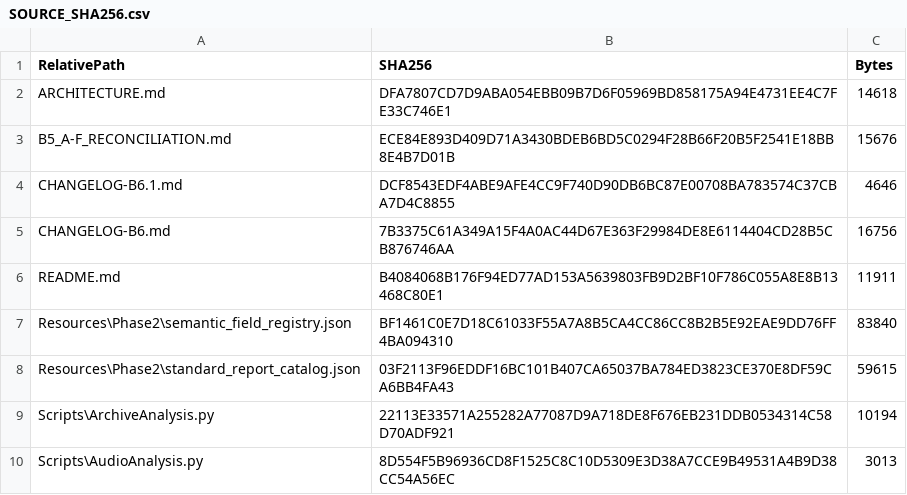
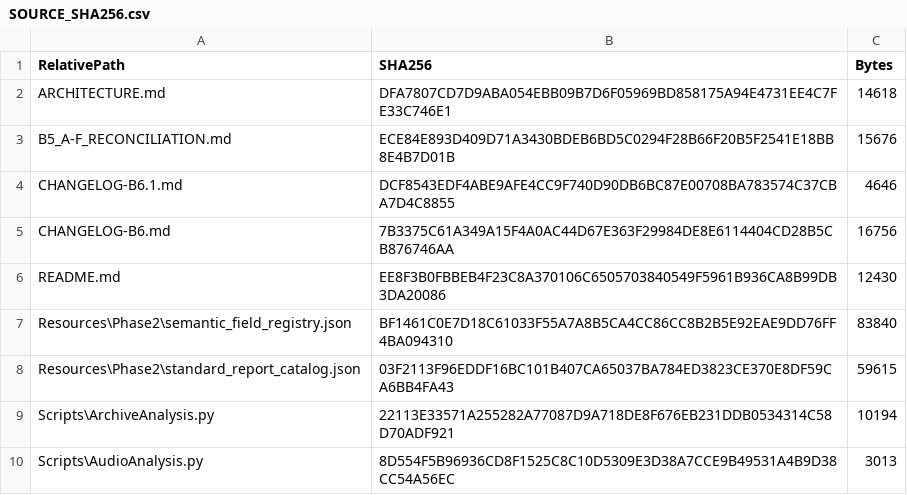
Before and after one commit to tfrancovitch/FileOrganizer, a CSV file: SOURCE_SHA256.csv, drawn as a sheet; only a part is shown.

```diff
--- a/SOURCE_SHA256.csv
+++ b/SOURCE_SHA256.csv
@@ -5,3 +5,3 @@ CHANGELOG-B6.1.md,DCF8543EDF4ABE9AFE4CC9F740D90DB6BC87E00708BA783574C37CBA7D4C88
 CHANGELOG-B6.md,7B3375C61A349A15F4A0AC44D67E363F29984DE8E6114404CD28B5CB876746AA,16756
-README.md,B4084068B176F94ED77AD153A5639803FB9D2BF10F786C055A8E8B13468C80E1,11911
+README.md,EE8F3B0FBBEB4F23C8A370106C6505703840549F5961B936CA8B99DB3DA20086,12430
 Resources\Phase2\semantic_field_registry.json,BF1461C0E7D18C61033F55A7A8B5CA4CC86CC8B2B5E92EAE9DD76FF4BA094310,83840
```
